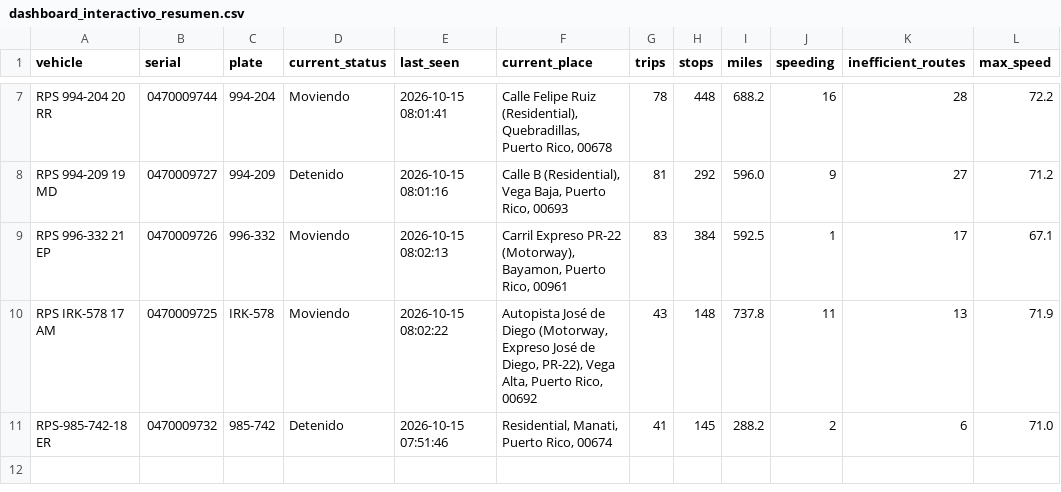
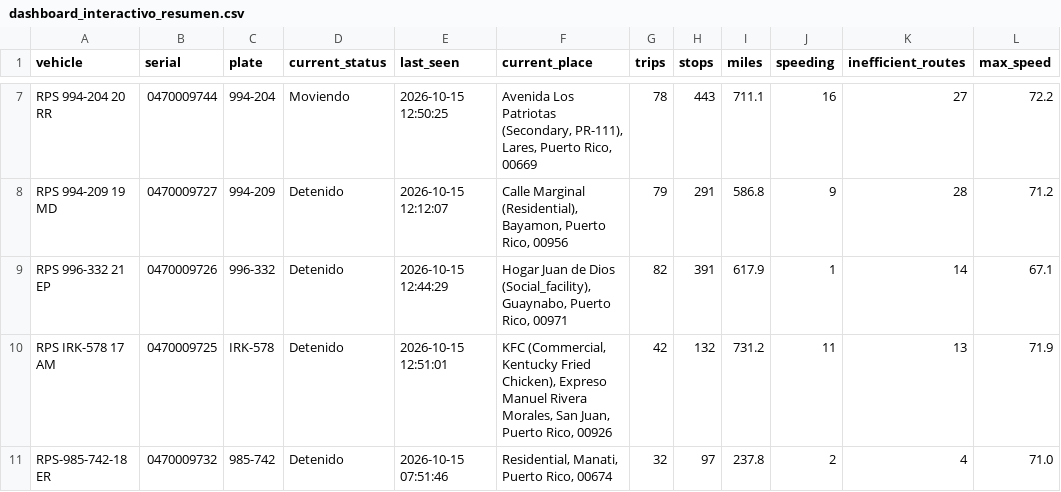
Before and after one commit to epac-hub/rps, a CSV file: dashboard_interactivo_resumen.csv, drawn as a sheet; only a part is shown, gaps mark what is left out; the diff covers the shown part only; the diff names each change by its address in the sheet, - before the commit and + after, or states it on an @@ line.

```diff
--- a/dashboard_interactivo_resumen.csv
+++ b/dashboard_interactivo_resumen.csv
-E7 (last_seen): 2026-10-15 08:01:41
+E7 (last_seen): 2026-10-15 12:50:25
-F7 (current_place): Calle Felipe Ruiz (Residential), Quebradillas, Puerto Rico, 00678
+F7 (current_place): Avenida Los Patriotas (Secondary, PR-111), Lares, Puerto Rico, 00669
-H7 (stops): 448
+H7 (stops): 443
-I7 (miles): 688.2
+I7 (miles): 711.1
-K7 (inefficient_routes): 28
+K7 (inefficient_routes): 27
-E8 (last_seen): 2026-10-15 08:01:16
+E8 (last_seen): 2026-10-15 12:12:07
-F8 (current_place): Calle B (Residential), Vega Baja, Puerto Rico, 00693
+F8 (current_place): Calle Marginal (Residential), Bayamon, Puerto Rico, 00956
-G8 (trips): 81
+G8 (trips): 79
-H8 (stops): 292
+H8 (stops): 291
-I8 (miles): 596.0
+I8 (miles): 586.8
-K8 (inefficient_routes): 27
+K8 (inefficient_routes): 28
-D9:D10 (current_status): Moviendo
+D9:D10 (current_status): Detenido
-E9 (last_seen): 2026-10-15 08:02:13
+E9 (last_seen): 2026-10-15 12:44:29
-F9 (current_place): Carril Expreso PR-22 (Motorway), Bayamon, Puerto Rico, 00961
+F9 (current_place): Hogar Juan de Dios (Social_facility), Guaynabo, Puerto Rico, 00971
-G9 (trips): 83
+G9 (trips): 82
-H9 (stops): 384
+H9 (stops): 391
-I9 (miles): 592.5
+I9 (miles): 617.9
-K9 (inefficient_routes): 17
+K9 (inefficient_routes): 14
-E10 (last_seen): 2026-10-15 08:02:22
+E10 (last_seen): 2026-10-15 12:51:01
-F10 (current_place): Autopista José de Diego (Motorway, Expreso José de Diego, PR-22), Vega Alta, Puerto Rico, 00692
+F10 (current_place): KFC (Commercial, Kentucky Fried Chicken), Expreso Manuel Rivera Morales, San Juan, Puerto Rico, 00926
-G10 (trips): 43
+G10 (trips): 42
-H10 (stops): 148
+H10 (stops): 132
-I10 (miles): 737.8
+I10 (miles): 731.2
-G11 (trips): 41
+G11 (trips): 32
-H11 (stops): 145
+H11 (stops): 97
-I11 (miles): 288.2
+I11 (miles): 237.8
-K11 (inefficient_routes): 6
+K11 (inefficient_routes): 4
```
Also changed, not shown: 30 edited cells elsewhere in this file, 3 other files.
